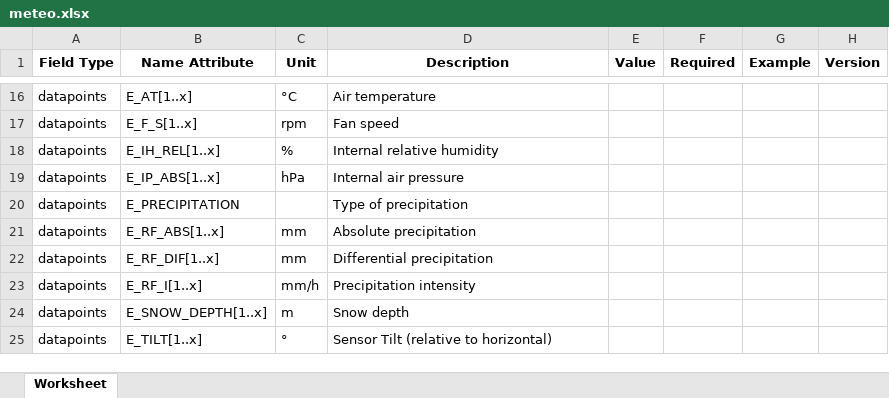
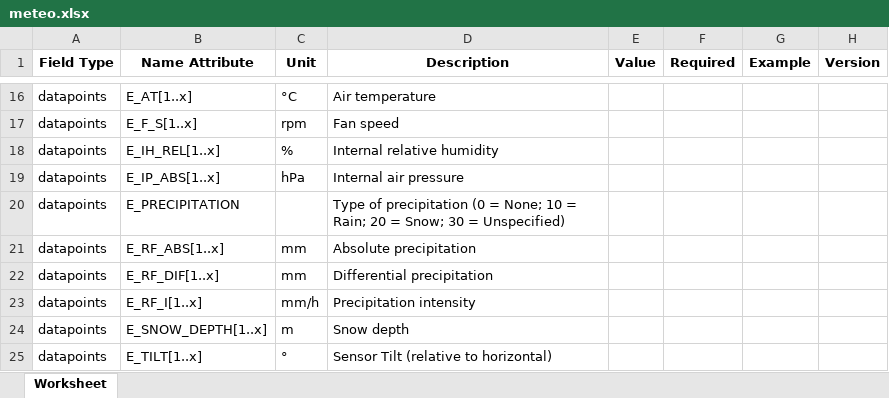
Before and after one commit to meteocontrol/meteocontrol.github.io, an Excel workbook: import-specification/devices/meteo.xlsx, sheet Worksheet, drawn as a sheet; only a part is shown, gaps mark what is left out; values as stored, in another font and other column widths than the file's, no borders; the diff names each change by its address in the sheet, - before the commit and + after, or states it on an @@ line.

Commit message:
Add precipitation enums

```diff
--- a/import-specification/devices/meteo.xlsx (sheet Worksheet)
+++ b/import-specification/devices/meteo.xlsx (sheet Worksheet)
-D20 (Description): …of precipitation
+D20 (Description): …of precipitation (0 = None; 10 = Rain; 20 = Snow; 30 = Unspecified)
```
Also changed, not shown: 1 other file.
